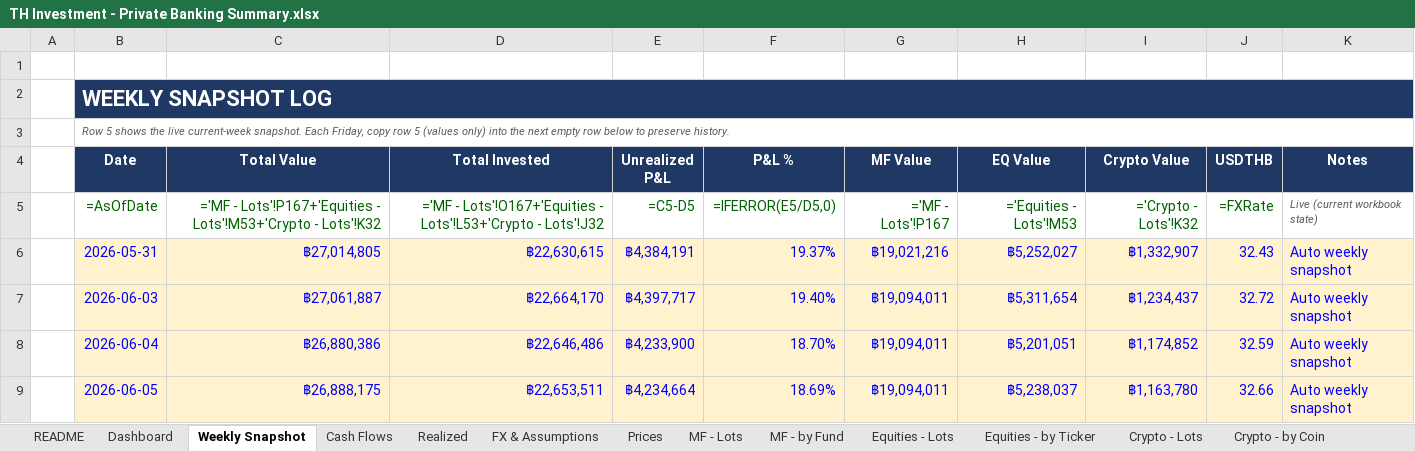
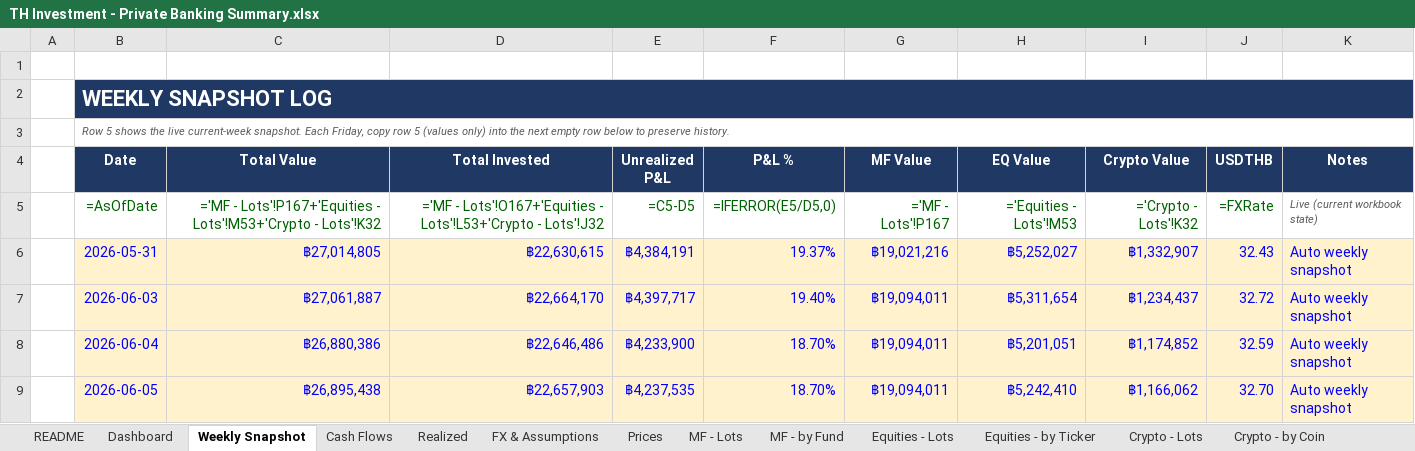
Before and after one commit to vsupakatitham-cloud/investment-dashboard, an Excel workbook: TH Investment - Private Banking Summary.xlsx, sheet Weekly Snapshot, drawn as a sheet; values as stored, in another font and other column widths than the file's, no borders; formulas without a stored value are shown as written; the diff names each change by its address in the sheet, - before the commit and + after, or states it on an @@ line.

```diff
--- a/TH Investment - Private Banking Summary.xlsx (sheet Weekly Snapshot)
+++ b/TH Investment - Private Banking Summary.xlsx (sheet Weekly Snapshot)
-C9 (Total Value): ฿26,888,175
+C9 (Total Value): ฿26,895,438
-D9 (Total Invested): ฿22,653,511
+D9 (Total Invested): ฿22,657,903
-E9 (Unrealized P&L): ฿4,234,664
+E9 (Unrealized P&L): ฿4,237,535
-F9 (P&L %): 18.69%
+F9 (P&L %): 18.70%
-H9 (EQ Value): ฿5,238,037
+H9 (EQ Value): ฿5,242,410
-I9 (Crypto Value): ฿1,163,780
+I9 (Crypto Value): ฿1,166,062
-J9 (USDTHB): 32.66
+J9 (USDTHB): 32.70
```
Also changed, not shown: sheet Prices, sheet FX & Assumptions, 3 other files.
